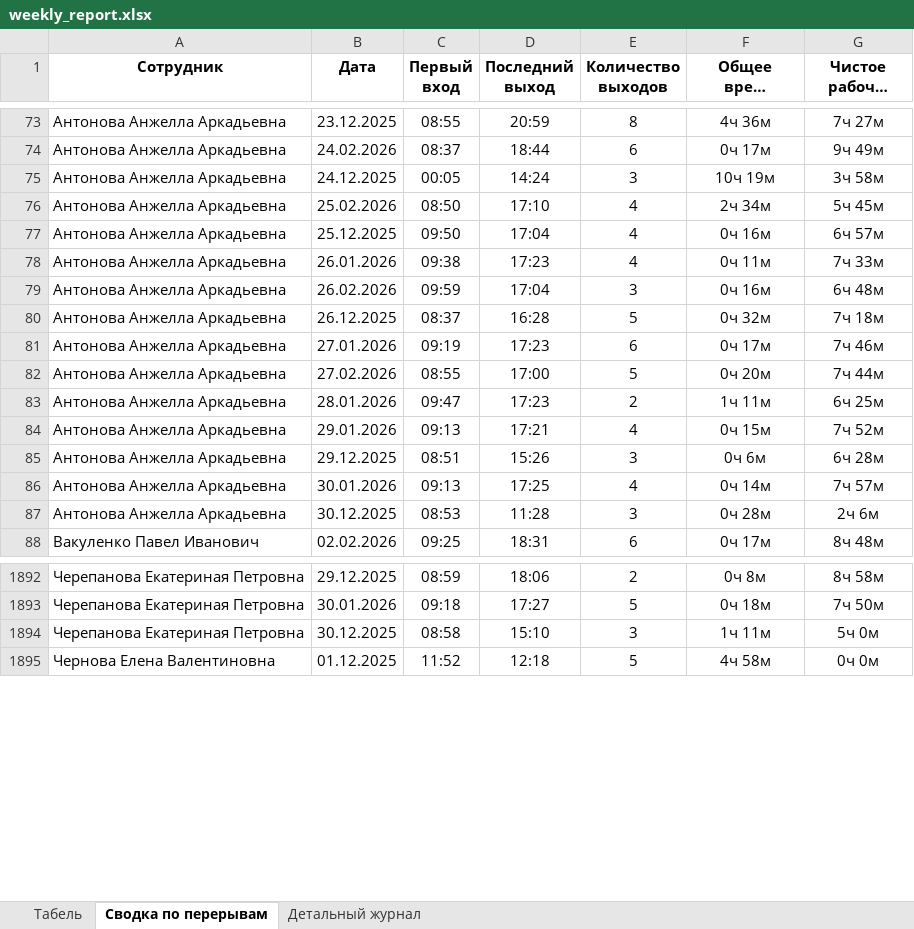
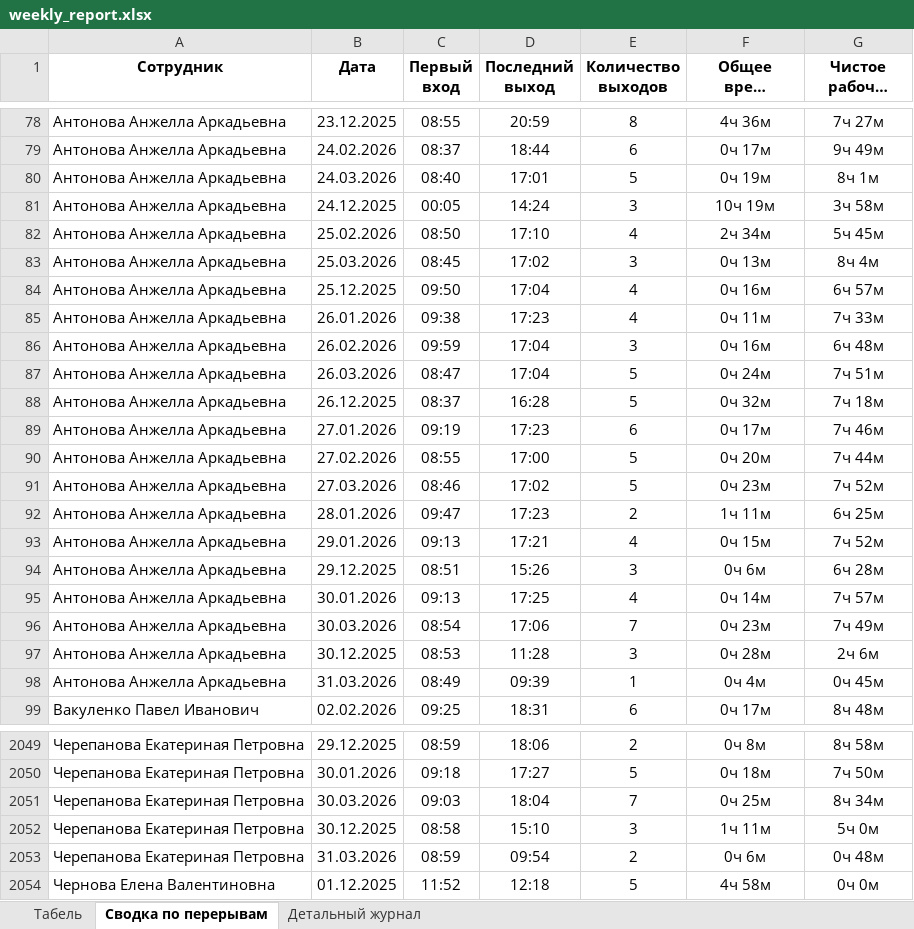
Before and after one commit to genji1451/scud, an Excel workbook: weekly_report.xlsx, sheet Сводка по перерывам, drawn as a sheet; only a part is shown, gaps mark what is left out; long unchanged cells end in …; values as stored, in another font and other column widths than the file's, no borders; the diff covers the shown part only; the diff names each change by its address in the sheet, - before the commit and + after, or states it on an @@ line.

```diff
--- a/weekly_report.xlsx (sheet Сводка по перерывам)
+++ b/weekly_report.xlsx (sheet Сводка по перерывам)
+row 80: Антонова Анжелла Аркадьевна | 24.03.2026 | 08:40 | 17:01 | 5 | 0ч 19м | 8ч 1м
+row 83: Антонова Анжелла Аркадьевна | 25.03.2026 | 08:45 | 17:02 | 3 | 0ч 13м | 8ч 4м
+row 87: Антонова Анжелла Аркадьевна | 26.03.2026 | 08:47 | 17:04 | 5 | 0ч 24м | 7ч 51м
+row 91: Антонова Анжелла Аркадьевна | 27.03.2026 | 08:46 | 17:02 | 5 | 0ч 23м | 7ч 52м
+row 96: Антонова Анжелла Аркадьевна | 30.03.2026 | 08:54 | 17:06 | 7 | 0ч 23м | 7ч 49м
+row 98: Антонова Анжелла Аркадьевна | 31.03.2026 | 08:49 | 09:39 | 1 | 0ч 4м | 0ч 45м
+row 2051: Черепанова Екатериная Петровна | 30.03.2026 | 09:03 | 18:04 | 7 | 0ч 25м | 8ч 34м
+row 2053: Черепанова Екатериная Петровна | 31.03.2026 | 08:59 | 09:54 | 2 | 0ч 6м | 0ч 48м
```
Also changed, not shown: 164 added rows and 57 edited cells elsewhere in this sheet, sheet Детальный журнал, sheet Табель, breaks_report.xlsx, 5 other files.
